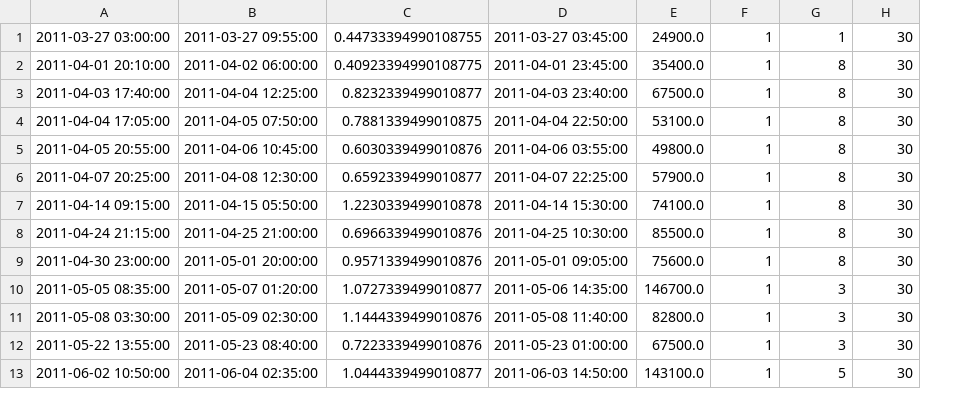
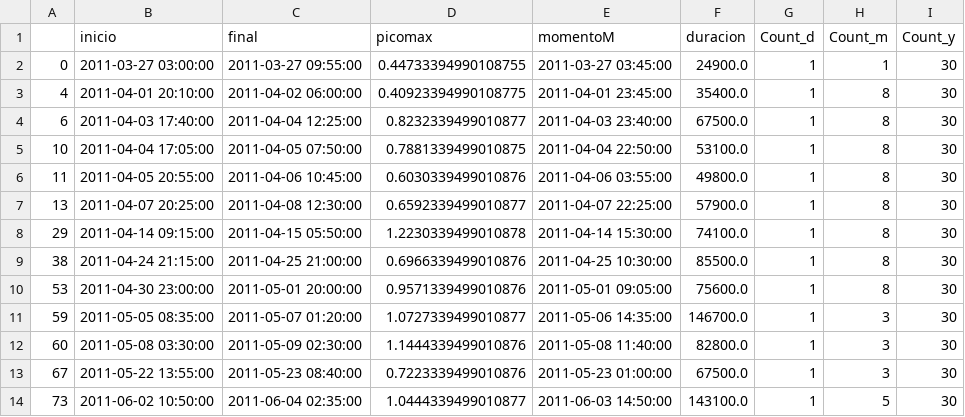
Before and after one commit to Gonz14/..., a CSV file: GonzaodtsPOS.csv, drawn as a sheet; only a part is shown; addresses are those after the commit; the diff names each change by its address in the sheet, - before the commit and + after, or states it on an @@ line.

```diff
--- a/GonzaodtsPOS.csv
+++ b/GonzaodtsPOS.csv
+column A, rows 2-14: 0 | 4 | 6 | 10 | 11 | 13 | 29 | 38 | 53 | 59 | 60 | 67 | 73
+row 1:  | inicio | final | picomax | momentoM | duracion | Count_d | Count_m | Count_y
```
Also changed, not shown: GonzaodtsNEG.csv.
